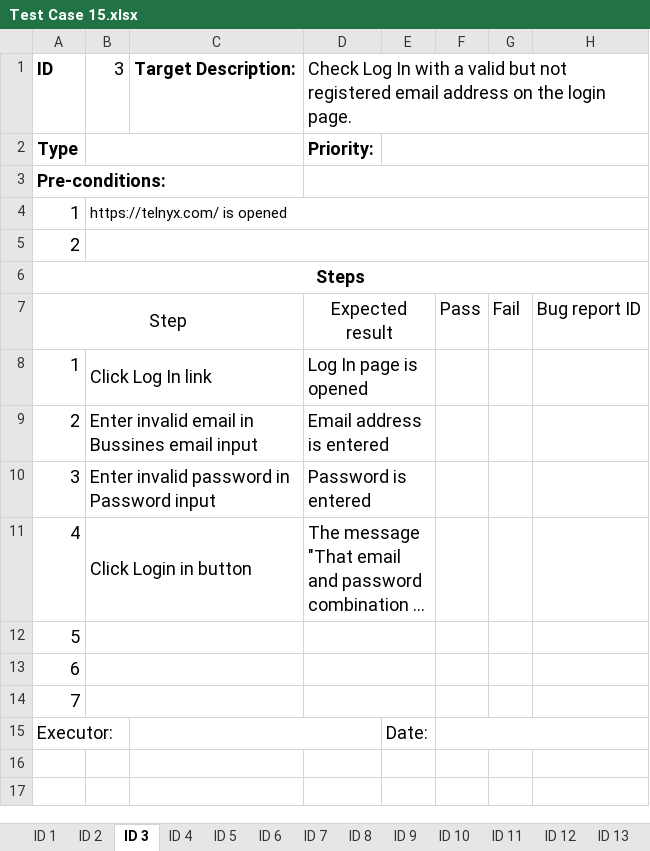
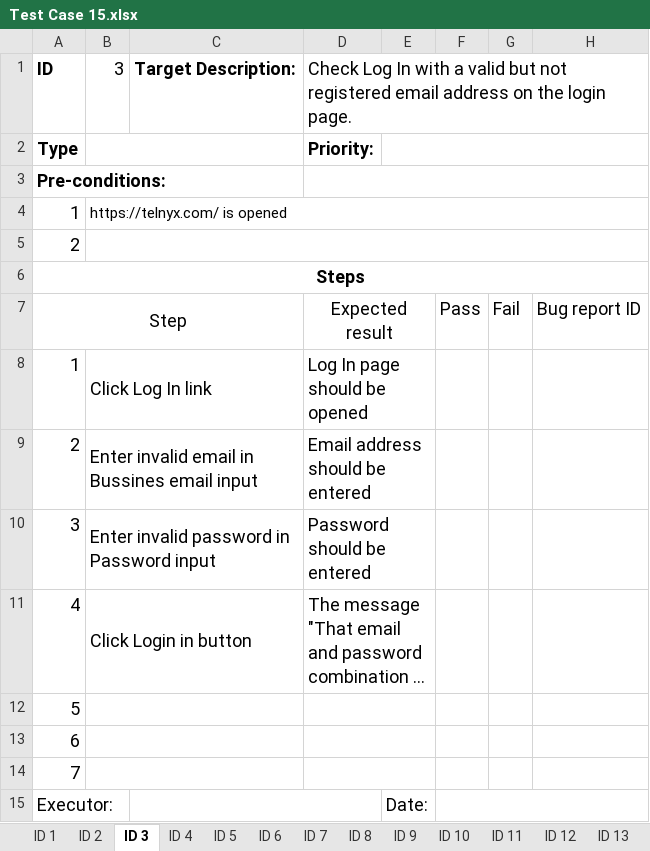
Before and after one commit to PZhannet/PZhannet-CypressCucumberTelnyx, an Excel workbook: TestCase/Test Case 15.xlsx, sheet ID 3, drawn as a sheet; long unchanged cells end in …; values as stored, in another font and other column widths than the file's, no borders; the diff names each change by its address in the sheet, - before the commit and + after, or states it on an @@ line.

```diff
--- a/TestCase/Test Case 15.xlsx (sheet ID 3)
+++ b/TestCase/Test Case 15.xlsx (sheet ID 3)
-D8: Log In page is opened
+D8: Log In page should be opened
-D9: Email address is entered
+D9: Email address should be entered
-D10: Password is entered
+D10: Password should be entered
```
Also changed, not shown: sheet ID 1, sheet ID 6, sheet ID 2, sheet ID 8, sheet ID 5, sheet ID 9, charts or pictures, 16 other files.
